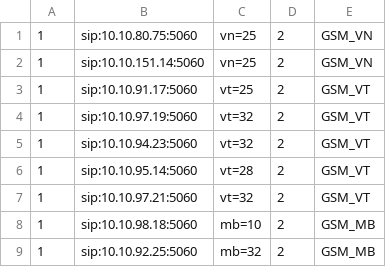
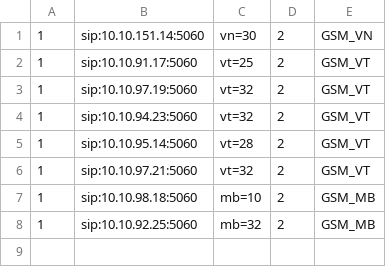
Before and after one commit to devops-itcs/CONFIG-CHANNEL-SIP-TC-9434, a CSV file: gsm.csv, drawn as a sheet.

Commit message:
Update gsm.csv

```diff
--- a/gsm.csv
+++ b/gsm.csv
@@ -1,3 +1,2 @@
-1,sip:10.10.80.75:5060,vn=25,2,GSM_VN
-1,sip:10.10.151.14:5060,vn=25,2,GSM_VN
+1,sip:10.10.151.14:5060,vn=30,2,GSM_VN
 1,sip:10.10.91.17:5060,vt=25,2,GSM_VT
```
